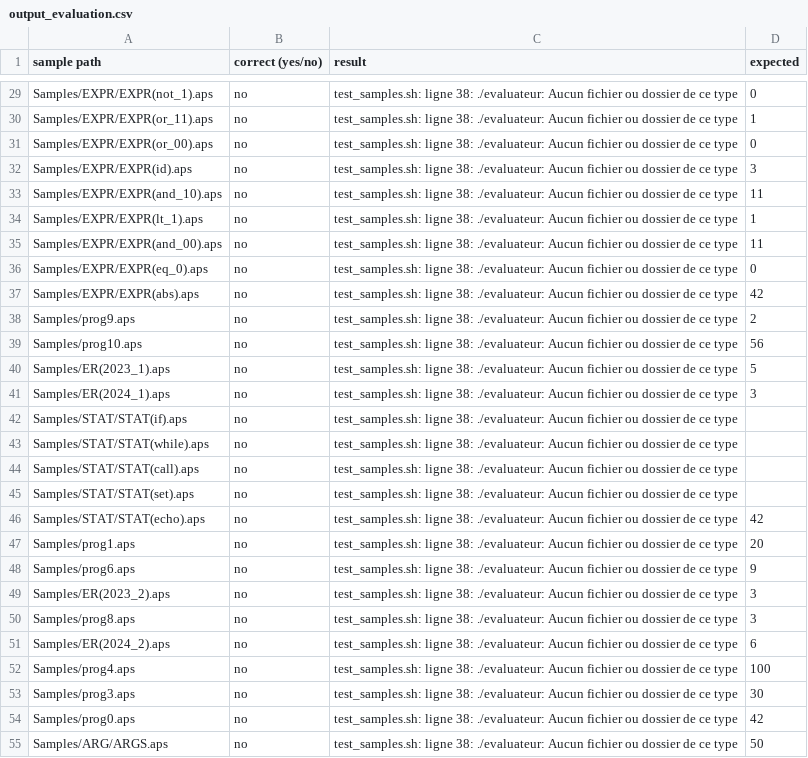
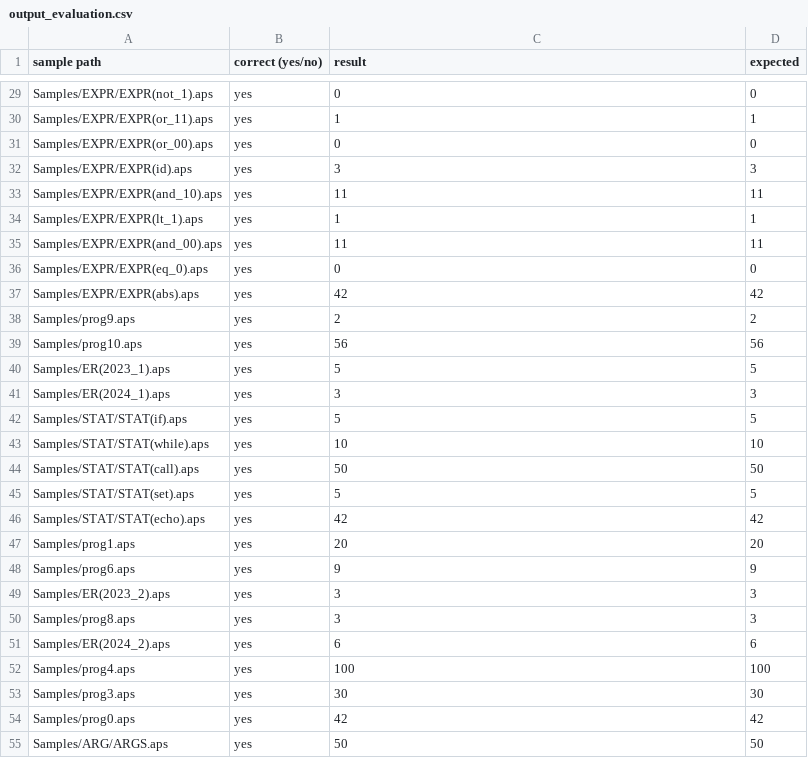
Before and after one commit to hichem-bouzourine/APS-Projet-Sorbonne, a CSV file: APS1/output_evaluation.csv, drawn as a sheet; only a part is shown, gaps mark what is left out; the diff covers the shown part only; the diff names each change by its address in the sheet, - before the commit and + after, or states it on an @@ line.

Commit message:
APS1 (Evaluateur) -> done: plus de tests et commentaires + formattage TODO

```diff
--- a/APS1/output_evaluation.csv
+++ b/APS1/output_evaluation.csv
-B29:B55 (correct (yes/no)): no
+B29:B55 (correct (yes/no)): yes
-C29 (result): test_samples.sh: ligne 38: ./evaluateur: Aucun fichier ou dossier de ce type
+C29 (result): 0
-C30 (result): test_samples.sh: ligne 38: ./evaluateur: Aucun fichier ou dossier de ce type
+C30 (result): 1
-C31 (result): test_samples.sh: ligne 38: ./evaluateur: Aucun fichier ou dossier de ce type
+C31 (result): 0
-C32 (result): test_samples.sh: ligne 38: ./evaluateur: Aucun fichier ou dossier de ce type
+C32 (result): 3
-C33 (result): test_samples.sh: ligne 38: ./evaluateur: Aucun fichier ou dossier de ce type
+C33 (result): 11
-C34 (result): test_samples.sh: ligne 38: ./evaluateur: Aucun fichier ou dossier de ce type
+C34 (result): 1
-C35 (result): test_samples.sh: ligne 38: ./evaluateur: Aucun fichier ou dossier de ce type
+C35 (result): 11
-C36 (result): test_samples.sh: ligne 38: ./evaluateur: Aucun fichier ou dossier de ce type
+C36 (result): 0
-C37 (result): test_samples.sh: ligne 38: ./evaluateur: Aucun fichier ou dossier de ce type
+C37 (result): 42
-C38 (result): test_samples.sh: ligne 38: ./evaluateur: Aucun fichier ou dossier de ce type
+C38 (result): 2
-C39 (result): test_samples.sh: ligne 38: ./evaluateur: Aucun fichier ou dossier de ce type
+C39 (result): 56
-C40 (result): test_samples.sh: ligne 38: ./evaluateur: Aucun fichier ou dossier de ce type
+C40 (result): 5
-C41 (result): test_samples.sh: ligne 38: ./evaluateur: Aucun fichier ou dossier de ce type
+C41 (result): 3
-C42 (result): test_samples.sh: ligne 38: ./evaluateur: Aucun fichier ou dossier de ce type
+C42 (result): 5
-D42 (expected): (empty)
+D42 (expected): 5
-C43 (result): test_samples.sh: ligne 38: ./evaluateur: Aucun fichier ou dossier de ce type
+C43 (result): 10
-D43 (expected): (empty)
+D43 (expected): 10
-C44 (result): test_samples.sh: ligne 38: ./evaluateur: Aucun fichier ou dossier de ce type
+C44 (result): 50
-D44 (expected): (empty)
+D44 (expected): 50
-C45 (result): test_samples.sh: ligne 38: ./evaluateur: Aucun fichier ou dossier de ce type
+C45 (result): 5
-D45 (expected): (empty)
+D45 (expected): 5
-C46 (result): test_samples.sh: ligne 38: ./evaluateur: Aucun fichier ou dossier de ce type
+C46 (result): 42
-C47 (result): test_samples.sh: ligne 38: ./evaluateur: Aucun fichier ou dossier de ce type
+C47 (result): 20
-C48 (result): test_samples.sh: ligne 38: ./evaluateur: Aucun fichier ou dossier de ce type
+C48 (result): 9
-C49:C50 (result): test_samples.sh: ligne 38: ./evaluateur: Aucun fichier ou dossier de ce type
+C49:C50 (result): 3
-C51 (result): test_samples.sh: ligne 38: ./evaluateur: Aucun fichier ou dossier de ce type
+C51 (result): 6
-C52 (result): test_samples.sh: ligne 38: ./evaluateur: Aucun fichier ou dossier de ce type
+C52 (result): 100
-C53 (result): test_samples.sh: ligne 38: ./evaluateur: Aucun fichier ou dossier de ce type
+C53 (result): 30
-C54 (result): test_samples.sh: ligne 38: ./evaluateur: Aucun fichier ou dossier de ce type
+C54 (result): 42
-C55 (result): test_samples.sh: ligne 38: ./evaluateur: Aucun fichier ou dossier de ce type
+C55 (result): 50
```
Also changed, not shown: 61 edited cells elsewhere in this file, APS1/output_typage.csv, 23 other files.
